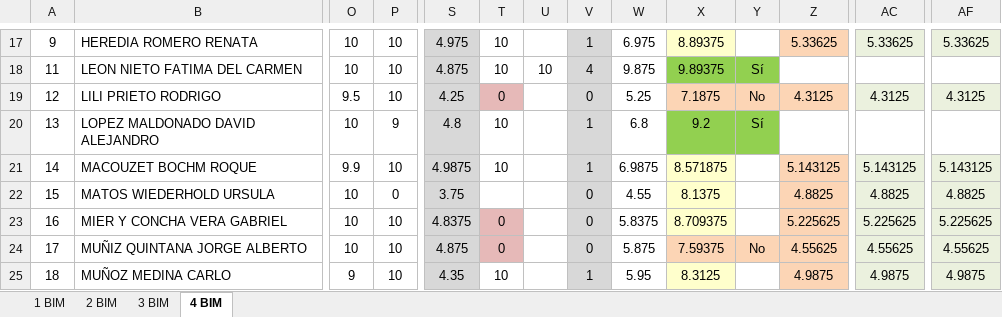
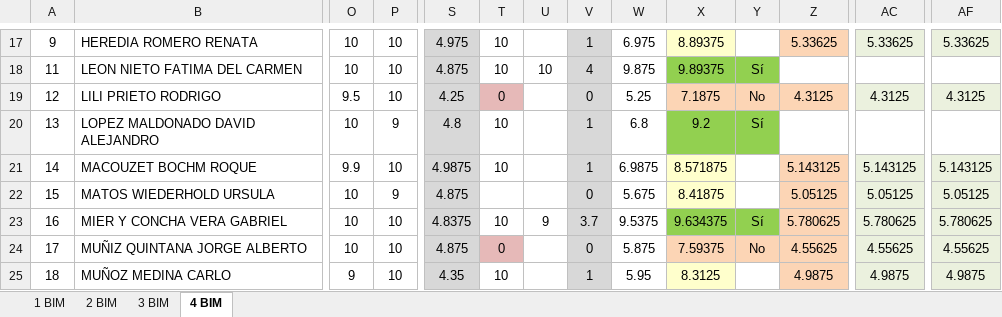
Before and after one commit to Adrifelcha/afchavez-019, an Excel workbook: JeanPiaget/2019-2020/Listas/TMI 4_Final.xlsx, sheet 4 BIM, drawn as a sheet; only a part is shown, gaps mark what is left out; values as stored, in another font and other column widths than the file's, no borders; charts and pictures not drawn; the diff covers the shown part only; the diff names each change by its address in the sheet, - before the commit and + after, or states it on an @@ line.

```diff
--- a/JeanPiaget/2019-2020/Listas/TMI 4_Final.xlsx (sheet 4 BIM)
+++ b/JeanPiaget/2019-2020/Listas/TMI 4_Final.xlsx (sheet 4 BIM)
-P22: 0
+P22: 9
-S22: 3.75
+S22: 4.875
-W22: 4.55
+W22: 5.675
-X22: 8.1375
+X22: 8.41875
-Z22: 4.8825
+Z22: 5.05125
-AC22: 4.8825
+AC22: 5.05125
-AF22: 4.8825
+AF22: 5.05125
-T23: 0
+T23: 10
-T23 fill: #E6B9B8
+T23 fill: none
-U23: (empty)
+U23: 9
-V23: 0
+V23: 3.7
-W23: 5.8375
+W23: 9.5375
-X23: 8.709375
+X23: 9.634375
-X23 fill: #FFFFCC
+X23 fill: #92D050
-Y23: (empty)
+Y23: Sí
-Y23 fill: none
+Y23 fill: #92D050
-Z23: 5.225625
+Z23: 5.780625
-AC23: 5.225625
+AC23: 5.780625
-AF23: 5.225625
+AF23: 5.780625
```
Also changed, not shown: 19 edited cells and cell formats elsewhere in this sheet, JeanPiaget/2019-2020/Listas/TMI 5-B_Final.xlsx, JeanPiaget/2019-2020/Listas/TMI 6_Final.xlsx, 8 other files.
